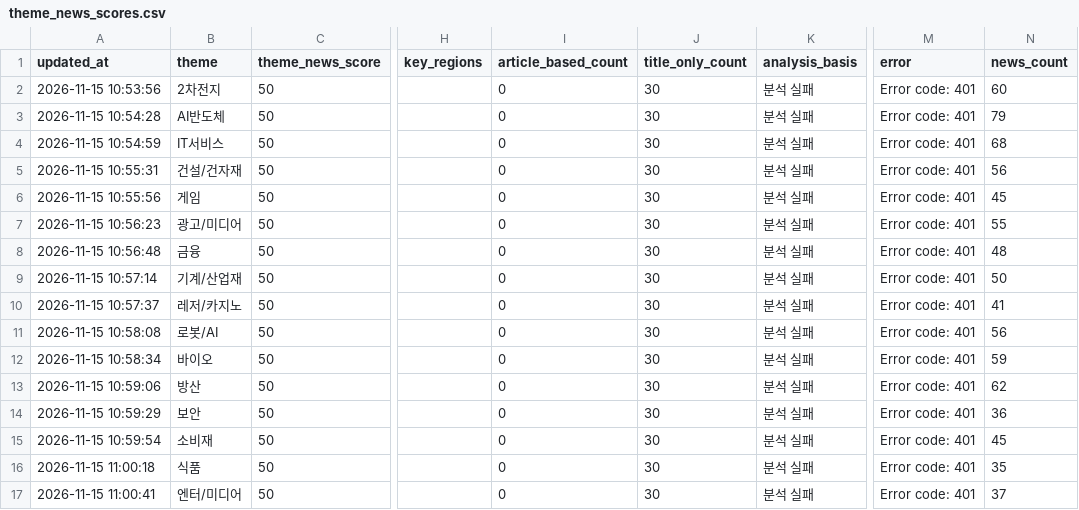
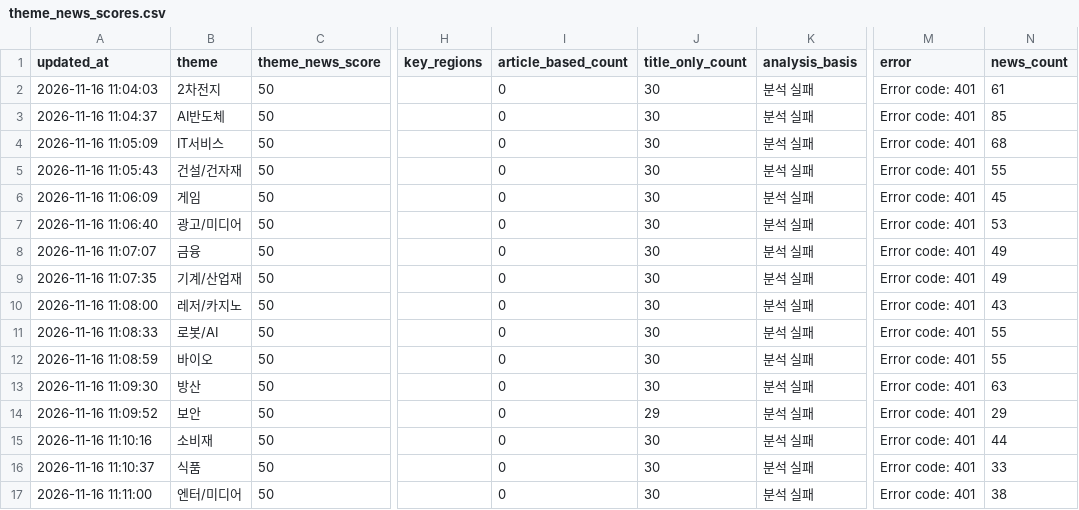
Before and after one commit to Dolphin-cs224/ai-turbo, a CSV file: data/theme_news_scores.csv, drawn as a sheet; only a part is shown, gaps mark what is left out; the diff covers the shown part only; the diff names each change by its address in the sheet, - before the commit and + after, or states it on an @@ line.

```diff
--- a/data/theme_news_scores.csv
+++ b/data/theme_news_scores.csv
-A2 (updated_at): 2026-11-15 10:53:56
+A2 (updated_at): 2026-11-16 11:04:03
-N2 (news_count): 60
+N2 (news_count): 61
-A3 (updated_at): 2026-11-15 10:54:28
+A3 (updated_at): 2026-11-16 11:04:37
-N3 (news_count): 79
+N3 (news_count): 85
-A4 (updated_at): 2026-11-15 10:54:59
+A4 (updated_at): 2026-11-16 11:05:09
-A5 (updated_at): 2026-11-15 10:55:31
+A5 (updated_at): 2026-11-16 11:05:43
-N5 (news_count): 56
+N5 (news_count): 55
-A6 (updated_at): 2026-11-15 10:55:56
+A6 (updated_at): 2026-11-16 11:06:09
-A7 (updated_at): 2026-11-15 10:56:23
+A7 (updated_at): 2026-11-16 11:06:40
-N7 (news_count): 55
+N7 (news_count): 53
-A8 (updated_at): 2026-11-15 10:56:48
+A8 (updated_at): 2026-11-16 11:07:07
-N8 (news_count): 48
+N8 (news_count): 49
-A9 (updated_at): 2026-11-15 10:57:14
+A9 (updated_at): 2026-11-16 11:07:35
-N9 (news_count): 50
+N9 (news_count): 49
-A10 (updated_at): 2026-11-15 10:57:37
+A10 (updated_at): 2026-11-16 11:08:00
-N10 (news_count): 41
+N10 (news_count): 43
-A11 (updated_at): 2026-11-15 10:58:08
+A11 (updated_at): 2026-11-16 11:08:33
-N11 (news_count): 56
+N11 (news_count): 55
-A12 (updated_at): 2026-11-15 10:58:34
+A12 (updated_at): 2026-11-16 11:08:59
-N12 (news_count): 59
+N12 (news_count): 55
-A13 (updated_at): 2026-11-15 10:59:06
+A13 (updated_at): 2026-11-16 11:09:30
-N13 (news_count): 62
+N13 (news_count): 63
-A14 (updated_at): 2026-11-15 10:59:29
+A14 (updated_at): 2026-11-16 11:09:52
-J14 (title_only_count): 30
+J14 (title_only_count): 29
-N14 (news_count): 36
+N14 (news_count): 29
-A15 (updated_at): 2026-11-15 10:59:54
+A15 (updated_at): 2026-11-16 11:10:16
-N15 (news_count): 45
+N15 (news_count): 44
-A16 (updated_at): 2026-11-15 11:00:18
+A16 (updated_at): 2026-11-16 11:10:37
-N16 (news_count): 35
+N16 (news_count): 33
-A17 (updated_at): 2026-11-15 11:00:41
+A17 (updated_at): 2026-11-16 11:11:00
-N17 (news_count): 37
+N17 (news_count): 38
```
Also changed, not shown: 29 edited cells elsewhere in this file, 1 other file.
